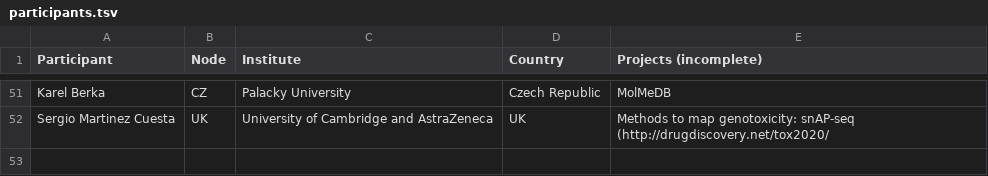
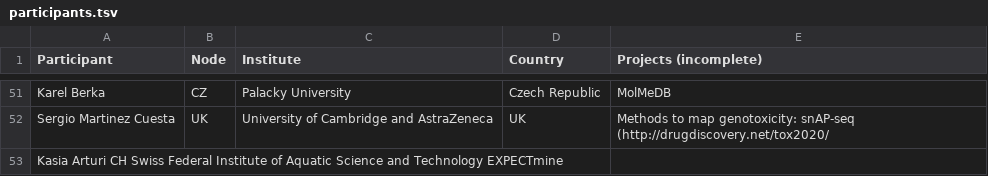
Before and after one commit to elixir-europe/toxicology-community, a TSV file: participants.tsv, drawn as a sheet; only a part is shown, gaps mark what is left out; the diff names each change by its address in the sheet, - before the commit and + after, or states it on an @@ line.

Commit message:
Update participants.tsv

```diff
--- a/participants.tsv
+++ b/participants.tsv
+row 53: Kasia Arturi CH Swiss Federal Institute of Aquatic Science and Technology EXPECTmine
```
